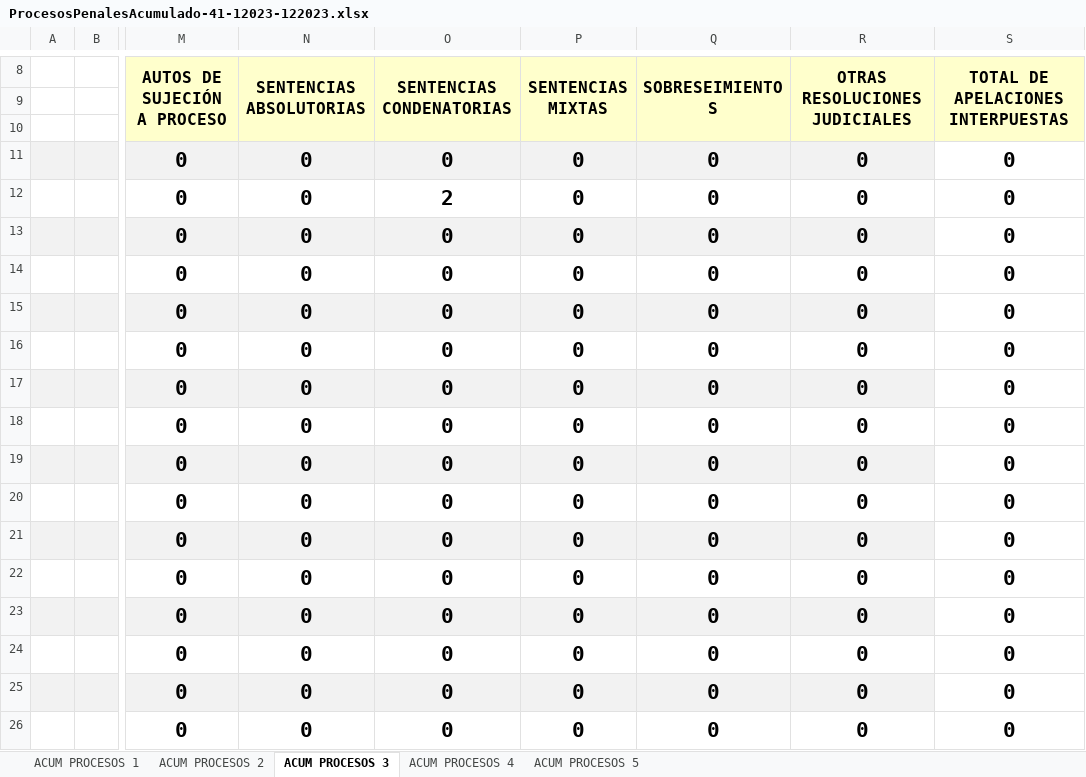
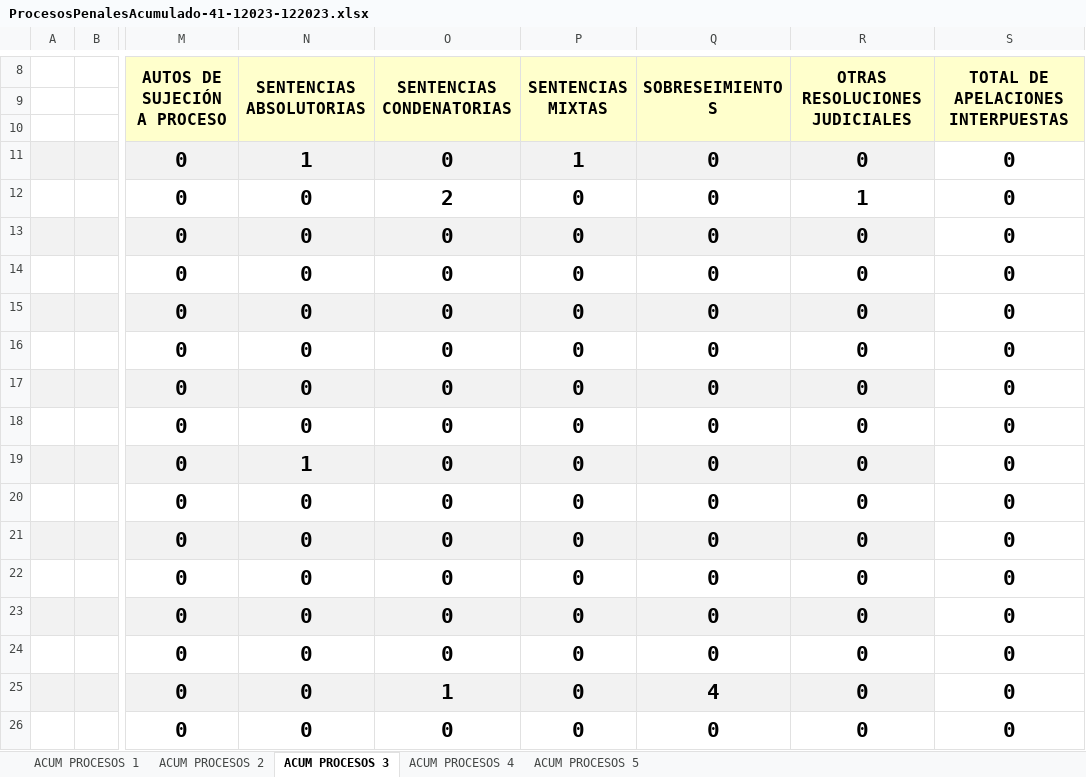
Before and after one commit to Proyectosdpe2020/sire, an Excel workbook: format/procesosPenales/downloadReportProcesosPenales/ProcesosPenalesAcumulado-41-12023-122023.xlsx, sheet ACUM PROCESOS 3, drawn as a sheet; only a part is shown, gaps mark what is left out; values as stored, in another font and other column widths than the file's, no borders; charts and pictures not drawn; the diff names each change by its address in the sheet, - before the commit and + after, or states it on an @@ line.

```diff
--- a/format/procesosPenales/downloadReportProcesosPenales/ProcesosPenalesAcumulado-41-12023-122023.xlsx (sheet ACUM PROCESOS 3)
+++ b/format/procesosPenales/downloadReportProcesosPenales/ProcesosPenalesAcumulado-41-12023-122023.xlsx (sheet ACUM PROCESOS 3)
-N11 (SENTENCIAS ABSOLUTORIAS): 0
+N11 (SENTENCIAS ABSOLUTORIAS): 1
-P11 (SENTENCIAS MIXTAS): 0
+P11 (SENTENCIAS MIXTAS): 1
-R12 (OTRAS RESOLUCIONES JUDICIALES): 0
+R12 (OTRAS RESOLUCIONES JUDICIALES): 1
-N19 (SENTENCIAS ABSOLUTORIAS): 0
+N19 (SENTENCIAS ABSOLUTORIAS): 1
-O25 (SENTENCIAS CONDENATORIAS): 0
+O25 (SENTENCIAS CONDENATORIAS): 1
-Q25 (SOBRESEIMIENTOS): 0
+Q25 (SOBRESEIMIENTOS): 4
```
Also changed, not shown: sheet ACUM PROCESOS 2, sheet ACUM PROCESOS 5, sheet ACUM PROCESOS 1, sheet ACUM PROCESOS 4, carpetas/downloadNucs/nucsCarpetasInvestigacion-0-0-0.xlsx, carpetas/downloadNucs/nucsCarpetasInvestigacion-0-0-2023.xlsx, 24 other files.
